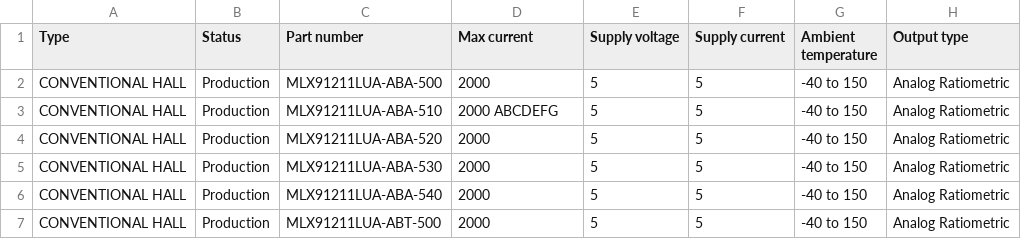
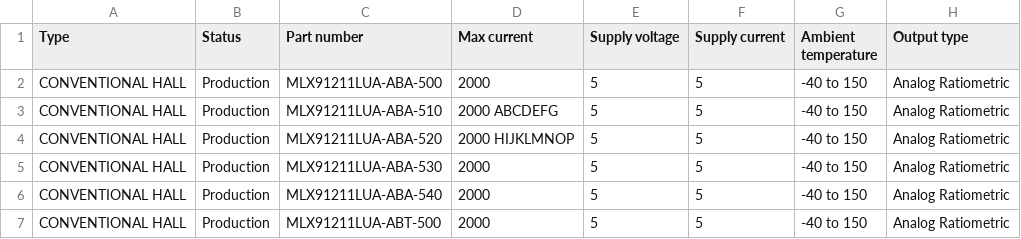
Before and after one commit to MelexisBC/Wizard--Current-Sensor-ICs-Data, a CSV file: Current-Sensor-ICs-Wizard-Data.csv, drawn as a sheet; only a part is shown; the diff names each change by its address in the sheet, - before the commit and + after, or states it on an @@ line.

Commit message:
Wizard - Current sensor ICs - Google sheet updated

```diff
--- a/Current-Sensor-ICs-Wizard-Data.csv
+++ b/Current-Sensor-ICs-Wizard-Data.csv
-D4 (Max current): 2000
+D4 (Max current): 2000 HIJKLMNOP
```
